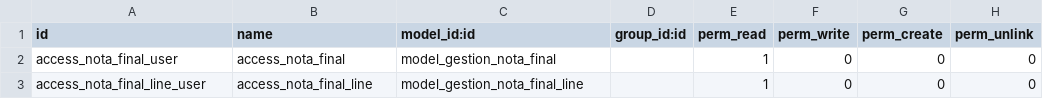
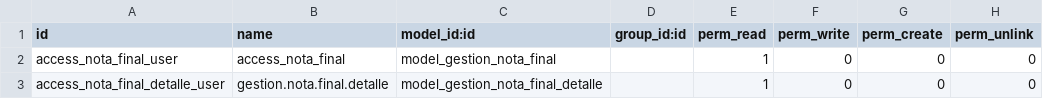
Before and after one commit to Antonio583-ctrl/notas, a CSV file: addons/gestion_nota_final/security/ir.model.access.csv, drawn as a sheet.

```diff
--- a/addons/gestion_nota_final/security/ir.model.access.csv
+++ b/addons/gestion_nota_final/security/ir.model.access.csv
@@ -2,2 +2,2 @@ id,name,model_id:id,group_id:id,perm_read,perm_write,perm_create,perm_unlink
 access_nota_final_user,access_nota_final,model_gestion_nota_final,,1,0,0,0
-access_nota_final_line_user,access_nota_final_line,model_gestion_nota_final_line,,1,0,0,0
+access_nota_final_detalle_user,gestion.nota.final.detalle,model_gestion_nota_final_detalle,,1,0,0,0
```
Also changed, not shown: 3 other files.
